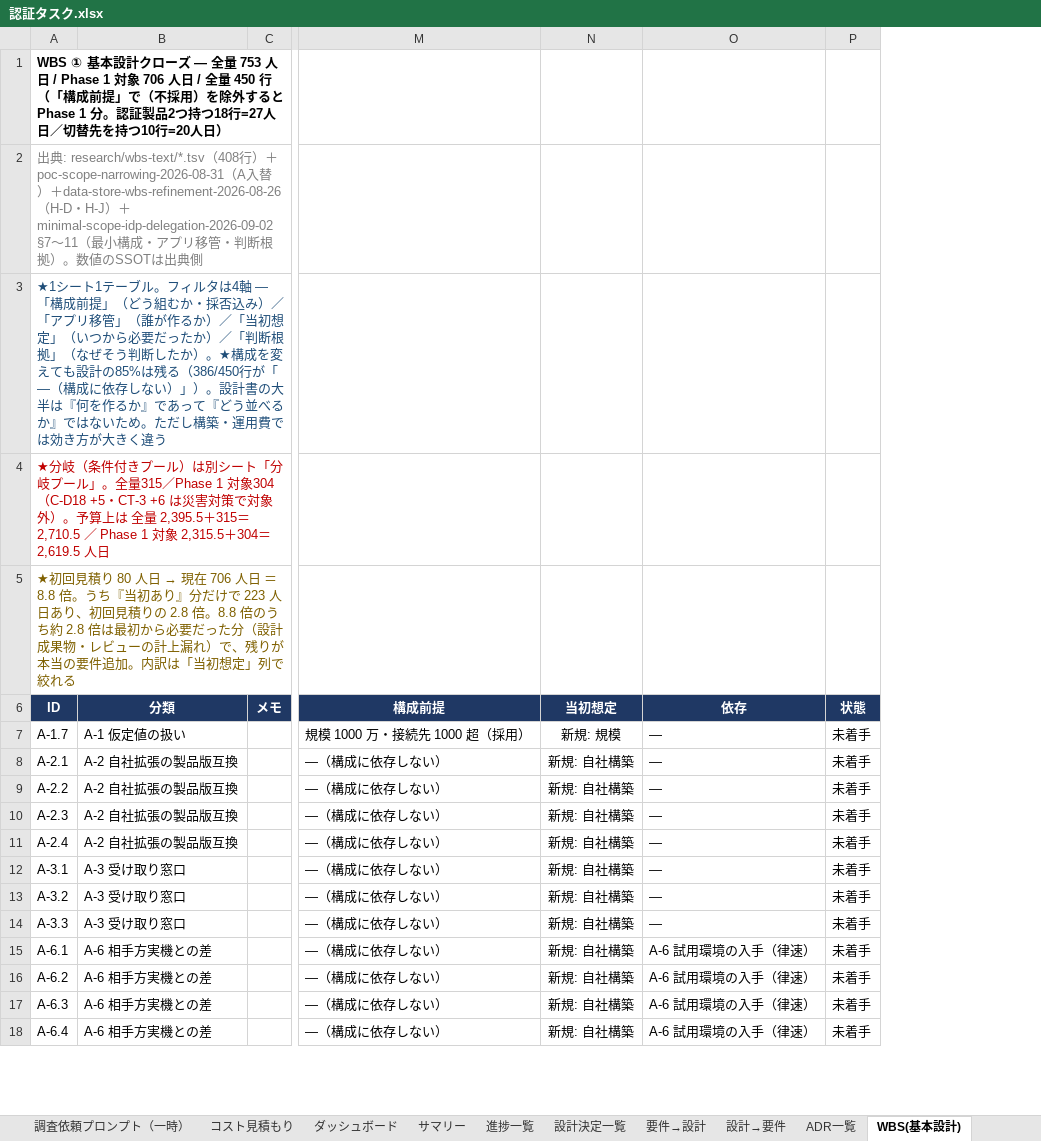
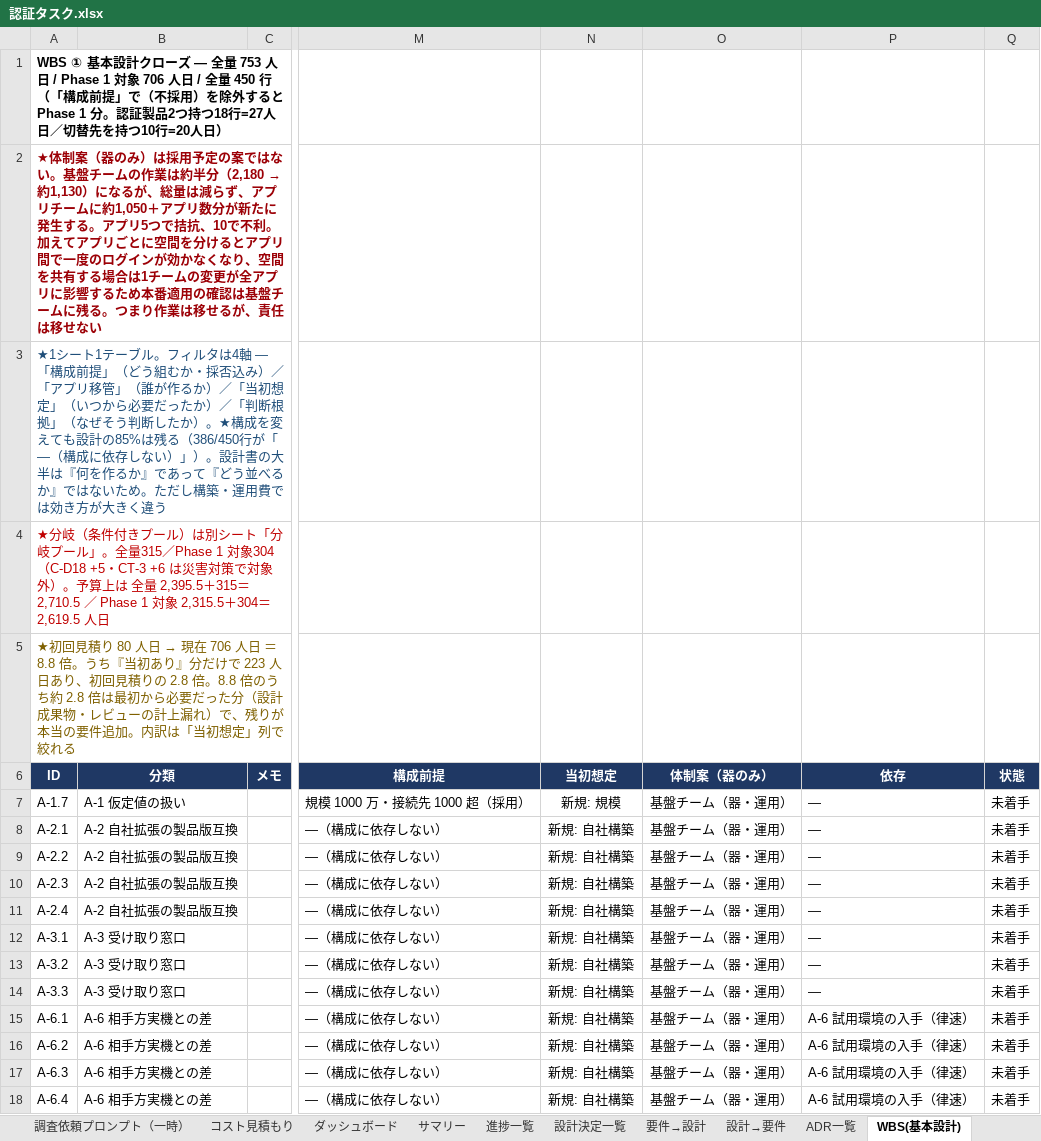
Before and after one commit to suepie/aws-atuh-poc, an Excel workbook: doc/excel/認証タスク.xlsx, sheet WBS(基本設計), drawn as a sheet; only a part is shown, gaps mark what is left out; values as stored, in another font and other column widths than the file's, no borders; conditional formats not drawn; the diff names each change by its address in the sheet, - before the commit and + after, or states it on an @@ line.

Commit message:
ex

```diff
--- a/doc/excel/認証タスク.xlsx (sheet WBS(基本設計))
+++ b/doc/excel/認証タスク.xlsx (sheet WBS(基本設計))
+column O (体制案（器のみ）), rows 7-18: all 基盤チーム（器・運用）
@@ A2 (ID): 出典: research/wbs-text/*.tsv（408行）＋poc-scope-narrowing-2026-08-31（A入替）＋data-store-wbs-refinement-2026-08-26（H-D・H-J）＋minimal-scope-idp-delegation-2026-09-02 §7〜11（最小構成・アプリ移管・判断根拠）。数値のSSOTは出典側 → ★体制案（器のみ）は採用予定の案ではない。基盤チームの作業は約半分（2,180 → 約1,130）になるが、総量は減らず、アプリチームに約1,050＋アプリ数分が新たに発生する。アプリ5つで拮抗、10で不利。加えてアプリごとに空間を分けるとアプリ間で一度のログインが効かなくなり、空間を共有する場合は1チームの変更が全アプリに影響するため本番適用の確認は基盤チームに残る。つまり作業は移せるが、責任は移せない @@
@@ A2 bold: off → on, text colour: #808080 → #9C0006 @@
```
